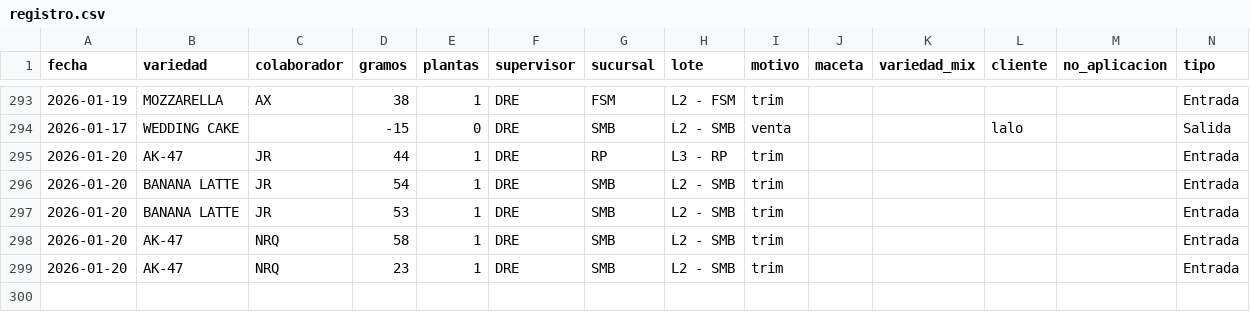
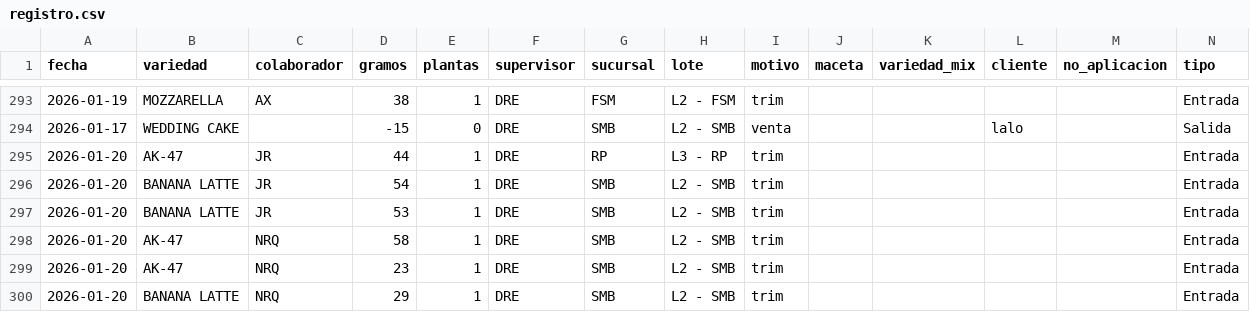
Before and after one commit to ALi3naTEd0/entradas_salidas, a CSV file: registro.csv, drawn as a sheet; only a part is shown, gaps mark what is left out.

Commit message:
Actualización registro 2026-01-21 12:28

```diff
--- a/registro.csv
+++ b/registro.csv
@@ -299 +299,2 @@ fecha,variedad,colaborador,gramos,plantas,supervisor,sucursal,lote,motivo,maceta
 2026-01-20,AK-47,NRQ,23,1,DRE,SMB,L2 - SMB,trim,,,,,Entrada
+2026-01-20,BANANA LATTE,NRQ,29,1,DRE,SMB,L2 - SMB,trim,,,,,Entrada
```
